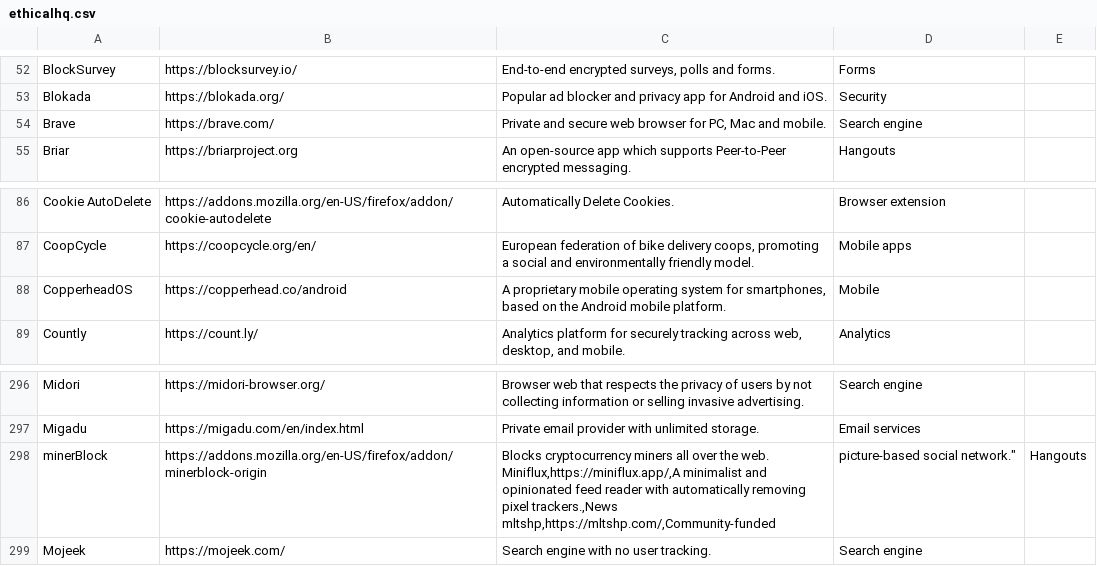
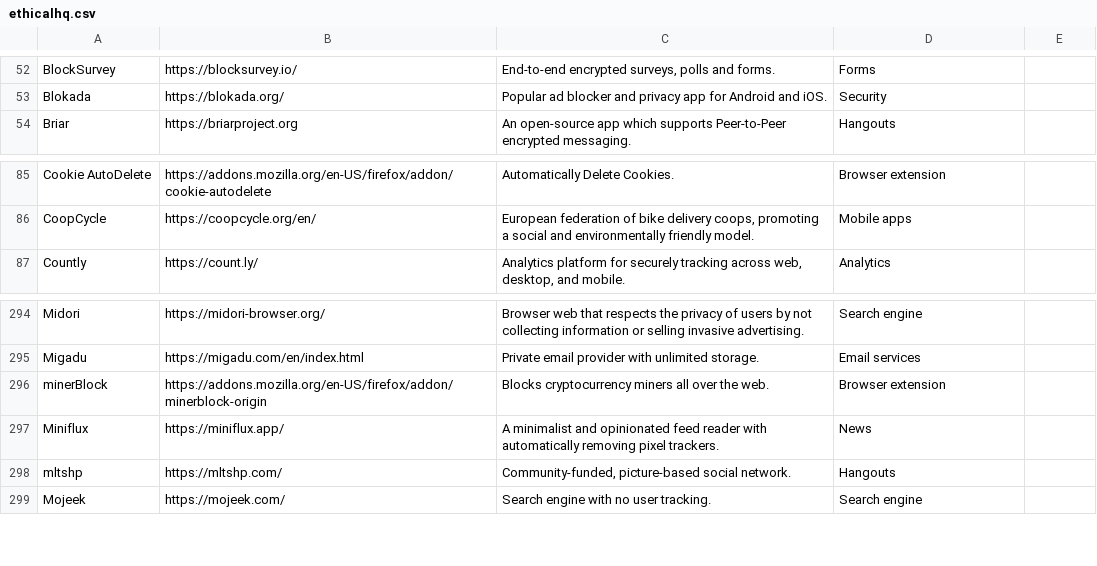
Before and after one commit to wgx/ethicalhq-chrome, a CSV file: ethicalhq.csv, drawn as a sheet; only a part is shown, gaps mark what is left out; removed rows and columns are numbered as before the commit, all else as after; ↵ is a line break in a cell; the diff names each change by its address in the sheet, - before the commit and + after, or states it on an @@ line.

Commit message:
removed copperhead, brave, misc fixes

```diff
--- a/ethicalhq.csv
+++ b/ethicalhq.csv
-row 54: Brave | https://brave.com/ | Private and secure web browser for PC, Mac and mobile. | Search engine
-row 88: CopperheadOS | https://copperhead.co/android | A proprietary mobile operating system for smartphones, based on the Android mobile platform. | Mobile
-C296: …the web. ↵ Miniflux,https://miniflux.app/,A minimalist and opinionated feed reader with automatically removing pixel trackers.,News ↵ mltshp,https://mltshp.com/,Community-funded
+C296: …the web.
-D296: picture-based social network."
+D296: Browser extension
-E296: Hangouts
+E296: (empty)
+row 297: Miniflux | https://miniflux.app/ | A minimalist and opinionated feed reader with automatically removing pixel trackers. | News
+row 298: mltshp | https://mltshp.com/ | Community-funded, picture-based social network. | Hangouts
```
